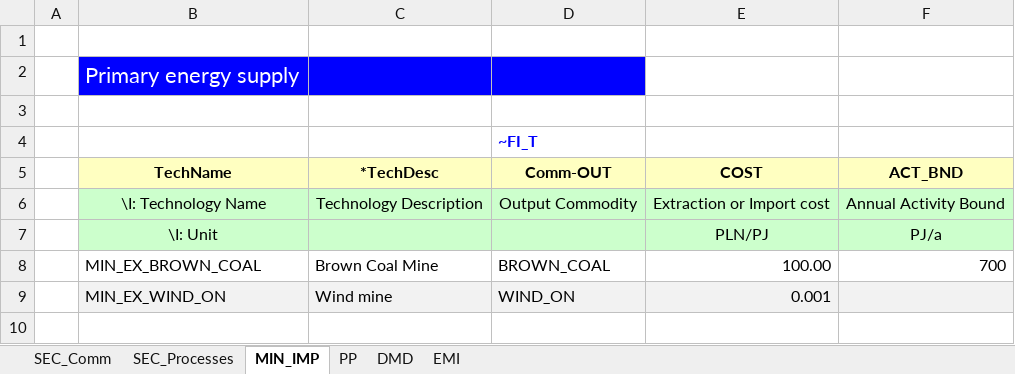
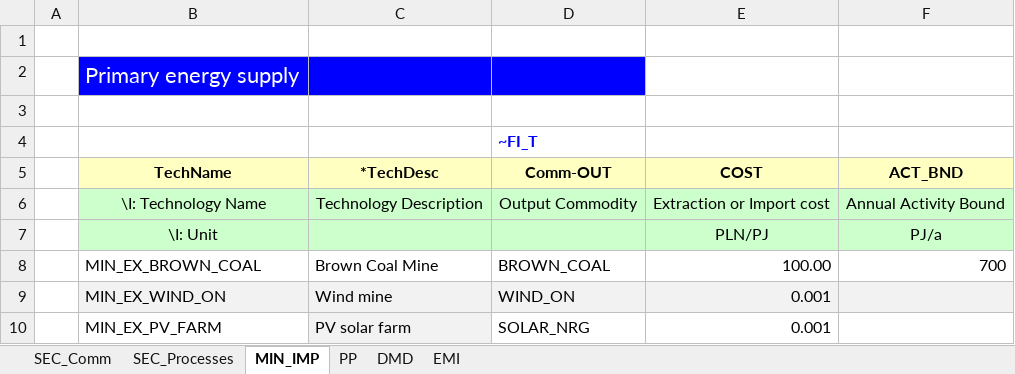
Before and after one commit to PawKro14/PawKro1, an Excel workbook: VT_Model_ALL_V01.xlsx, sheet MIN_IMP, drawn as a sheet; values as stored, in another font and other column widths than the file's, no borders; the diff names each change by its address in the sheet, - before the commit and + after, or states it on an @@ line.

```diff
--- a/VT_Model_ALL_V01.xlsx (sheet MIN_IMP)
+++ b/VT_Model_ALL_V01.xlsx (sheet MIN_IMP)
+row 10:  | MIN_EX_PV_FARM | PV solar farm | SOLAR_NRG | 0.001
```
Also changed, not shown: sheet SEC_Processes, sheet PP, sheet SEC_Comm, formulas that keep their value.
